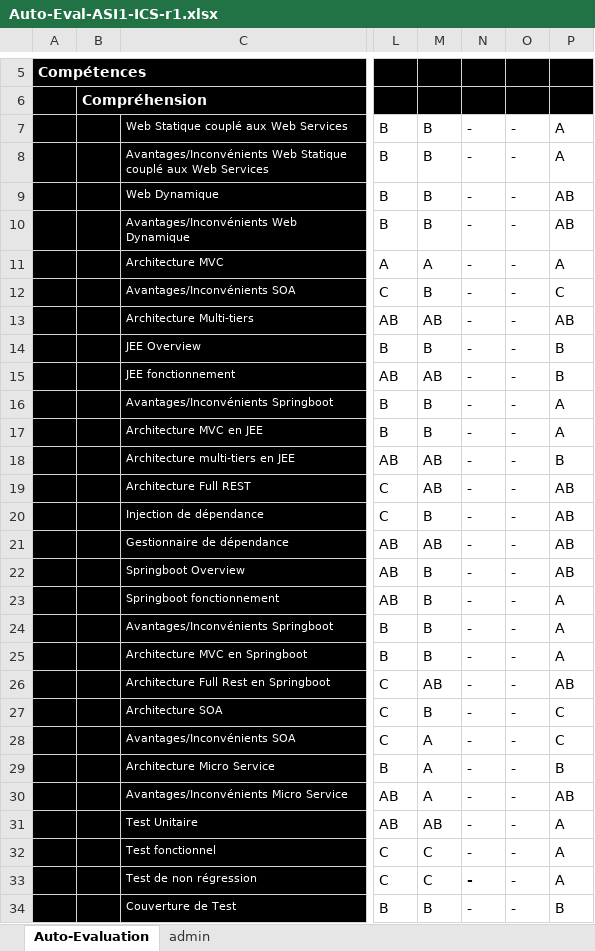
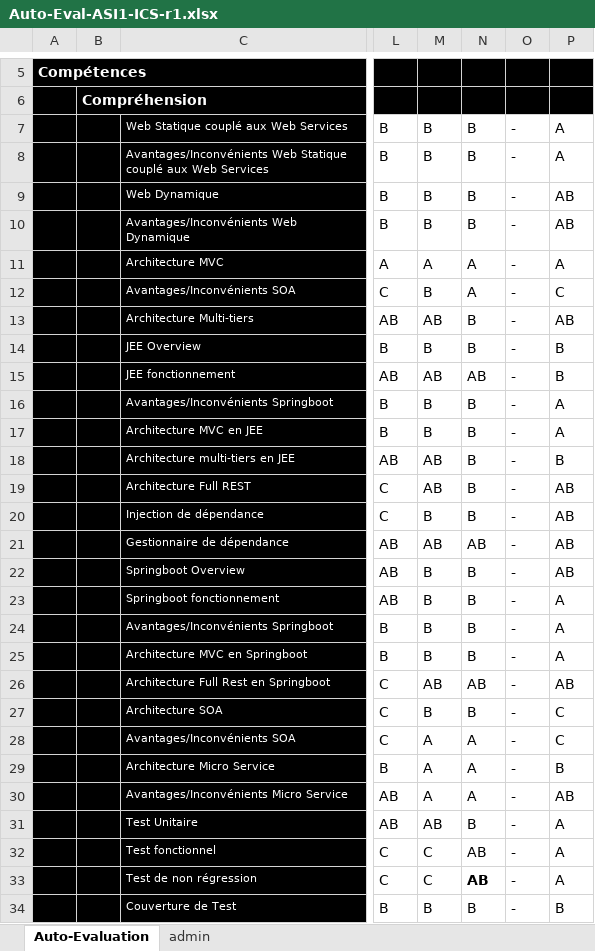
Before and after one commit to HugoSeymarc/ArchiLogiciel, an Excel workbook: Auto-Eval-ASI1-ICS-r1.xlsx, sheet Auto-Evaluation, drawn as a sheet; only a part is shown, gaps mark what is left out; values as stored, in another font and other column widths than the file's, no borders; conditional formats not drawn; the diff covers the shown part only; the diff names each change by its address in the sheet, - before the commit and + after, or states it on an @@ line.

Commit message:
Add files via upload

```diff
--- a/Auto-Eval-ASI1-ICS-r1.xlsx (sheet Auto-Evaluation)
+++ b/Auto-Eval-ASI1-ICS-r1.xlsx (sheet Auto-Evaluation)
-N7:N10: -
+N7:N10: B
-N11:N12: -
+N11:N12: A
-N13:N14: -
+N13:N14: B
-N15: -
+N15: AB
-N16:N20: -
+N16:N20: B
-N21: -
+N21: AB
-N22:N25: -
+N22:N25: B
-N26: -
+N26: AB
-N27: -
+N27: B
-N28:N30: -
+N28:N30: A
-N31: -
+N31: B
-N32:N33: -
+N32:N33: AB
-N34: -
+N34: B
```
Also changed, not shown: 23 edited cells elsewhere in this sheet.
